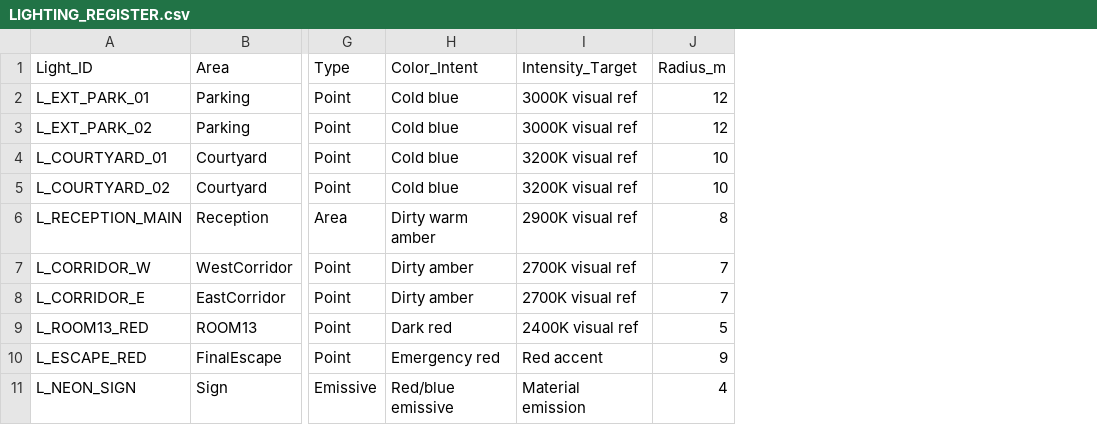
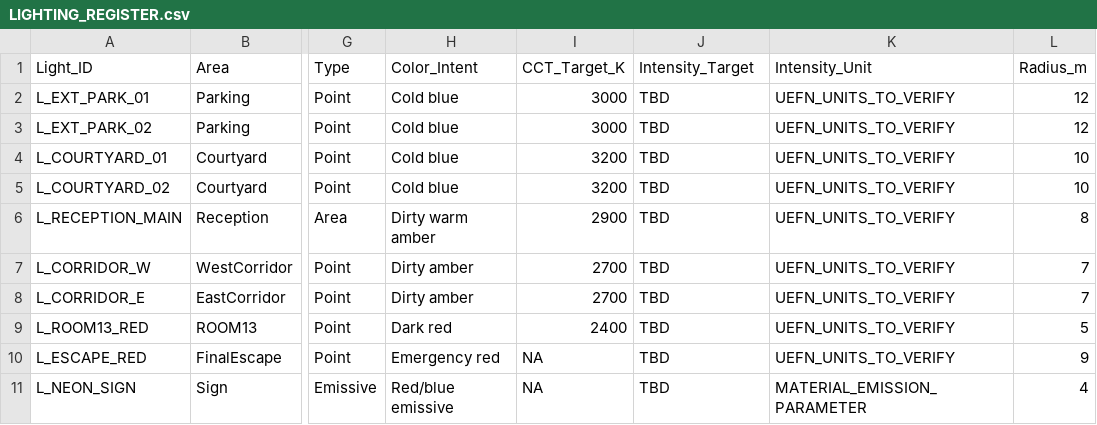
Before and after one commit to Haigone/UEFN-w-Kavasaki, a CSV file: Horror Motel Fable/LIGHTING_REGISTER.csv, drawn as a sheet; only a part is shown, gaps mark what is left out; addresses are those after the commit; the diff names each change by its address in the sheet, - before the commit and + after, or states it on an @@ line.

Commit message:
Normalize lighting CCT and intensity fields

```diff
--- a/Horror Motel Fable/LIGHTING_REGISTER.csv
+++ b/Horror Motel Fable/LIGHTING_REGISTER.csv
+column I (CCT_Target_K), rows 2-11: 3000 | 3000 | 3200 | 3200 | 2900 | 2700 | 2700 | 2400 | NA | NA
+column K (Intensity_Unit), rows 2-11: UEFN_UNITS_TO_VERIFY | UEFN_UNITS_TO_VERIFY | UEFN_UNITS_TO_VERIFY | UEFN_UNITS_TO_VERIFY | UEFN_UNITS_TO_VERIFY | UEFN_UNITS_TO_VERIFY | UEFN_UNITS_TO_VERIFY | UEFN_UNITS_TO_VERIFY | UEFN_UNITS_TO_VERIFY | MATERIAL_EMISSION_PARAMETER
-J2:J3 (Intensity_Target): 3000K visual ref
+J2:J3 (Intensity_Target): TBD
-J4:J5 (Intensity_Target): 3200K visual ref
+J4:J5 (Intensity_Target): TBD
-J6 (Intensity_Target): 2900K visual ref
+J6 (Intensity_Target): TBD
-J7:J8 (Intensity_Target): 2700K visual ref
+J7:J8 (Intensity_Target): TBD
-J9 (Intensity_Target): 2400K visual ref
+J9 (Intensity_Target): TBD
-J10 (Intensity_Target): Red accent
+J10 (Intensity_Target): TBD
-J11 (Intensity_Target): Material emission
+J11 (Intensity_Target): TBD
```
